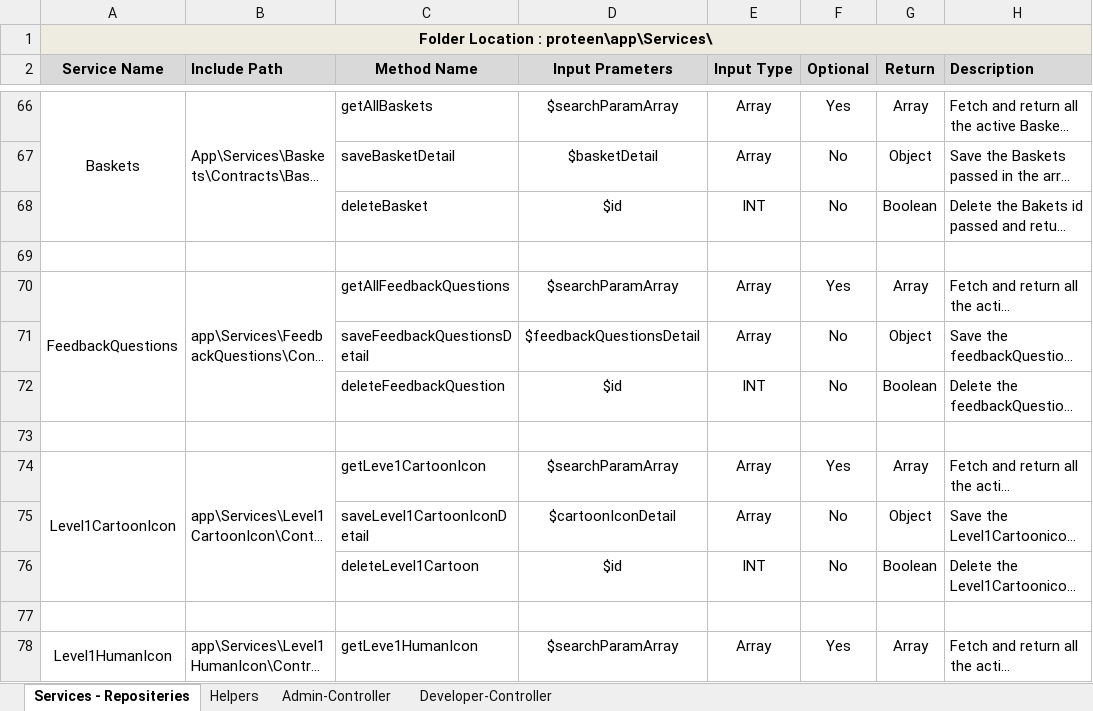
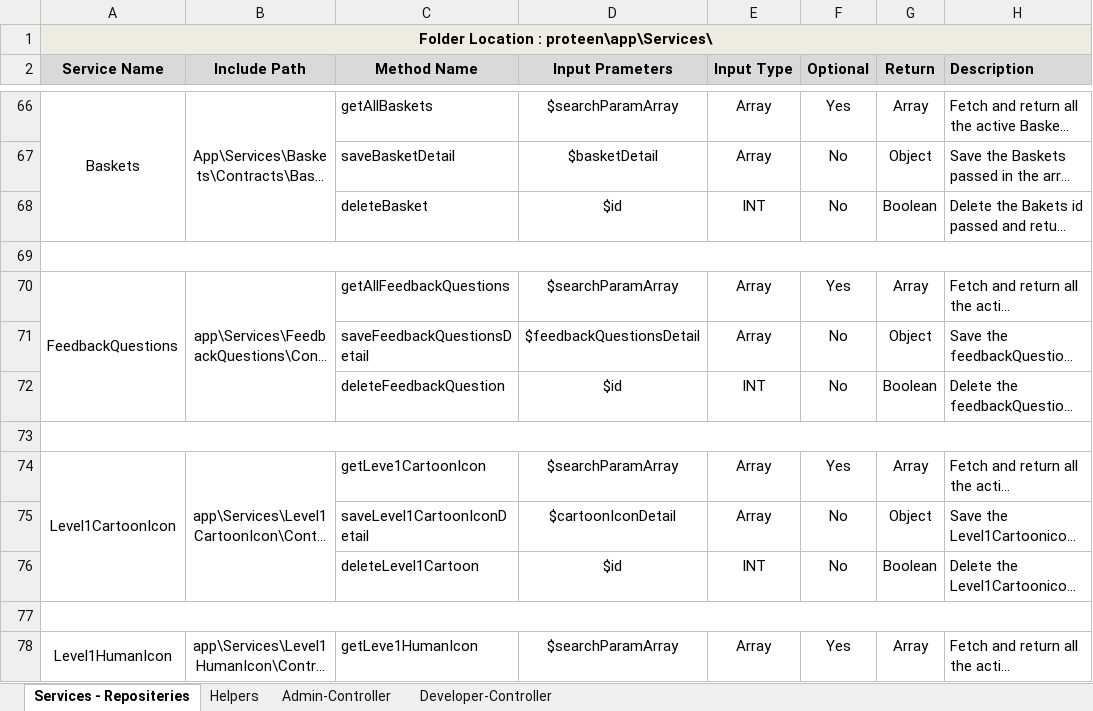
Before and after one commit to inxkrutik/proteendocs, an Excel workbook: Components.xlsx, sheet Services - Repositeries, drawn as a sheet; only a part is shown, gaps mark what is left out; long unchanged cells end in …; values as stored, in another font and other column widths than the file's, no borders; the diff covers the shown part only; the diff names each change by its address in the sheet, - before the commit and + after, or states it on an @@ line.

```diff
--- a/Components.xlsx (sheet Services - Repositeries)
+++ b/Components.xlsx (sheet Services - Repositeries)
-B2 alignment: left
+B2 alignment: center
-B66 alignment: left
+B66 alignment: center
+A69:H69 merged
-B70 alignment: left
+B70 alignment: center
+A73:H73 merged
-B74 alignment: left
+B74 alignment: center
+A77:H77 merged
-A78:A80 merged
+A78:A83 merged
-B78 alignment: left
+B78 alignment: center
-B78:B80 merged
+B78:B83 merged
```
Also changed, not shown: cell formats and merged cells elsewhere in this sheet, sheet Admin-Controller, sheet Helpers, sheet Developer-Controller.
